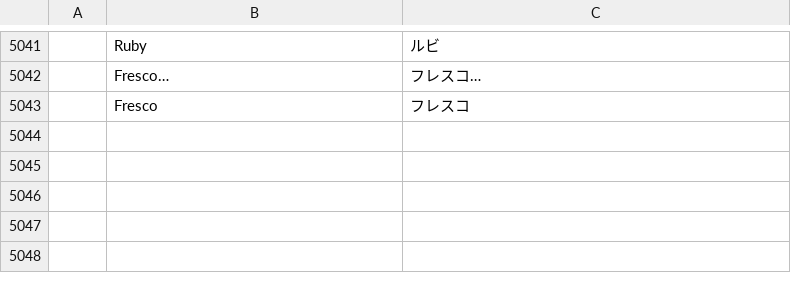
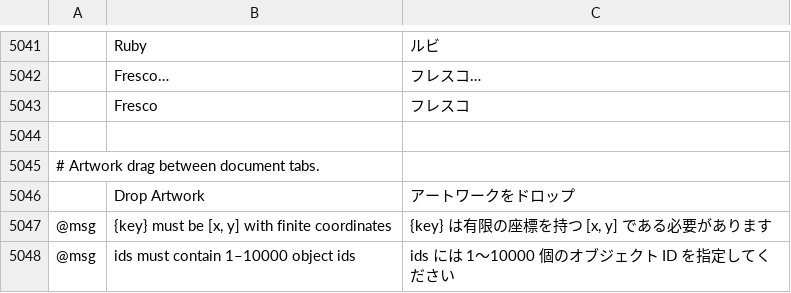
Before and after one commit to 00xJS/vectorcraft, a TSV file: crates/ui-egui/src/i18n/ja.tsv, drawn as a sheet; only a part is shown, gaps mark what is left out; the diff names each change by its address in the sheet, - before the commit and + after, or states it on an @@ line.

```diff
--- a/crates/ui-egui/src/i18n/ja.tsv
+++ b/crates/ui-egui/src/i18n/ja.tsv
+row 5044: (empty)
+row 5045: # Artwork drag between document tabs.
+row 5046:  | Drop Artwork | アートワークをドロップ
+row 5047: @msg | {key} must be [x, y] with finite coordinates | {key} は有限の座標を持つ [x, y] である必要があります
+row 5048: @msg | ids must contain 1–10000 object ids | ids には 1～10000 個のオブジェクト ID を指定してください
```
Also changed, not shown: crates/ui-egui/src/i18n/bg.tsv, crates/ui-egui/src/i18n/el.tsv, 33 other files.
